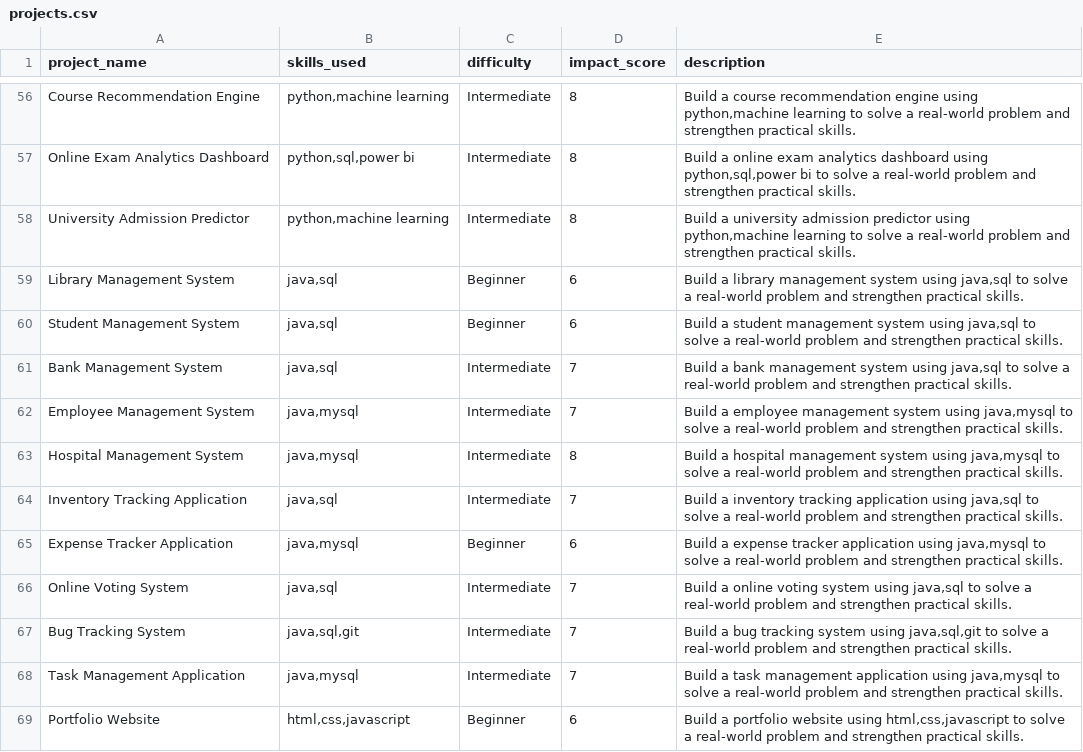
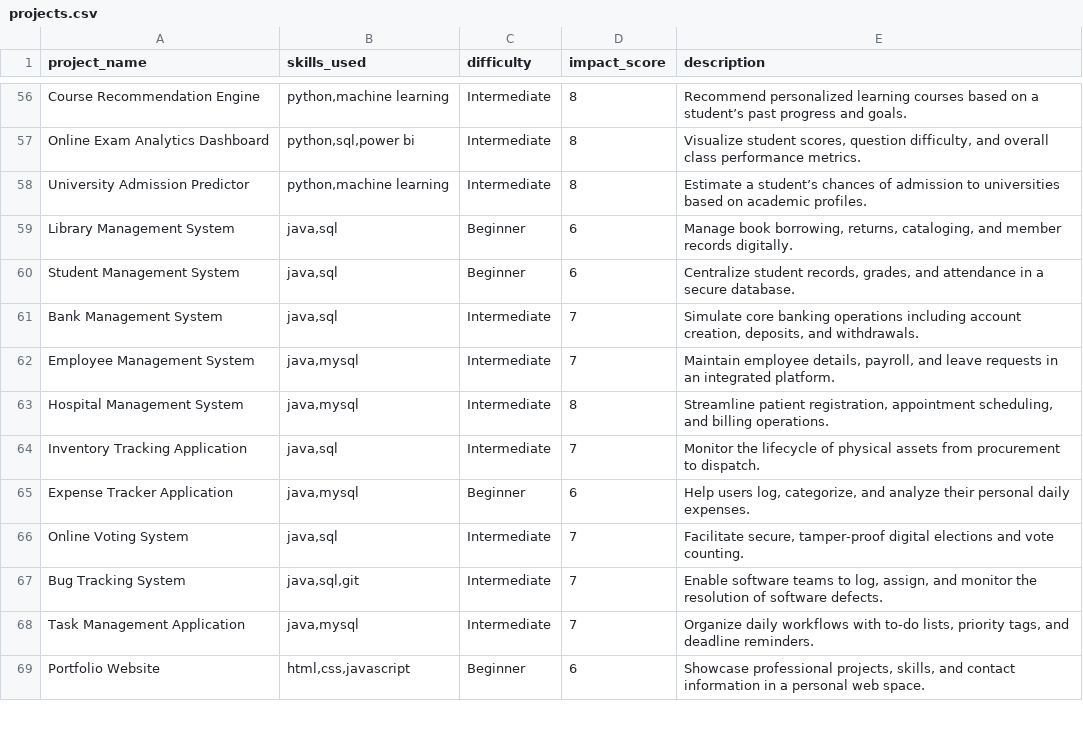
Before and after one commit to SriRamA23/Project-Recommendation-V1, a CSV file: data/projects.csv, drawn as a sheet; only a part is shown, gaps mark what is left out; the diff covers the shown part only; the diff names each change by its address in the sheet, - before the commit and + after, or states it on an @@ line.

Commit message:
project description updated

```diff
--- a/data/projects.csv
+++ b/data/projects.csv
-E56 (description): Build a course recommendation engine using python,machine learning to solve a real-world problem and strengthen practical skills.
+E56 (description): Recommend personalized learning courses based on a student’s past progress and goals.
-E57 (description): Build a online exam analytics dashboard using python,sql,power bi to solve a real-world problem and strengthen practical skills.
+E57 (description): Visualize student scores, question difficulty, and overall class performance metrics.
-E58 (description): Build a university admission predictor using python,machine learning to solve a real-world problem and strengthen practical skills.
+E58 (description): Estimate a student’s chances of admission to universities based on academic profiles.
-E59 (description): Build a library management system using java,sql to solve a real-world problem and strengthen practical skills.
+E59 (description): Manage book borrowing, returns, cataloging, and member records digitally.
-E60 (description): Build a student management system using java,sql to solve a real-world problem and strengthen practical skills.
+E60 (description): Centralize student records, grades, and attendance in a secure database.
-E61 (description): Build a bank management system using java,sql to solve a real-world problem and strengthen practical skills.
+E61 (description): Simulate core banking operations including account creation, deposits, and withdrawals.
-E62 (description): Build a employee management system using java,mysql to solve a real-world problem and strengthen practical skills.
+E62 (description): Maintain employee details, payroll, and leave requests in an integrated platform.
-E63 (description): Build a hospital management system using java,mysql to solve a real-world problem and strengthen practical skills.
+E63 (description): Streamline patient registration, appointment scheduling, and billing operations.
-E64 (description): Build a inventory tracking application using java,sql to solve a real-world problem and strengthen practical skills.
+E64 (description): Monitor the lifecycle of physical assets from procurement to dispatch.
-E65 (description): Build a expense tracker application using java,mysql to solve a real-world problem and strengthen practical skills.
+E65 (description): Help users log, categorize, and analyze their personal daily expenses.
-E66 (description): Build a online voting system using java,sql to solve a real-world problem and strengthen practical skills.
+E66 (description): Facilitate secure, tamper-proof digital elections and vote counting.
-E67 (description): Build a bug tracking system using java,sql,git to solve a real-world problem and strengthen practical skills.
+E67 (description): Enable software teams to log, assign, and monitor the resolution of software defects.
-E68 (description): Build a task management application using java,mysql to solve a real-world problem and strengthen practical skills.
+E68 (description): Organize daily workflows with to-do lists, priority tags, and deadline reminders.
-E69 (description): Build a portfolio website using html,css,javascript to solve a real-world problem and strengthen practical skills.
+E69 (description): Showcase professional projects, skills, and contact information in a personal web space.
```
Also changed, not shown: 83 edited cells elsewhere in this file.
